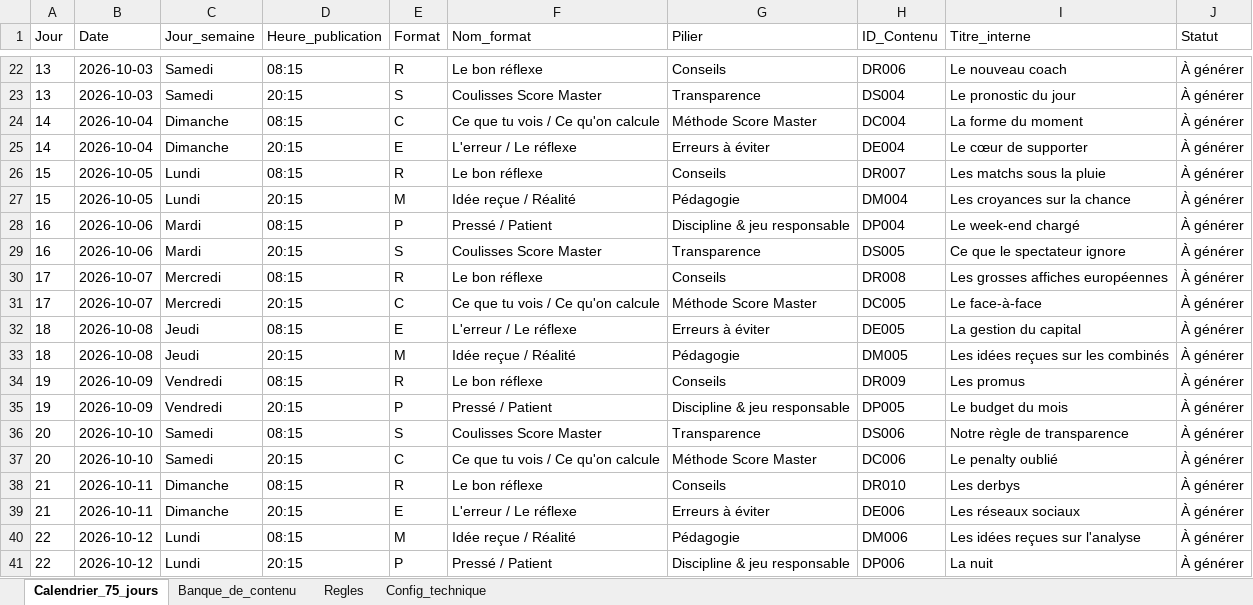
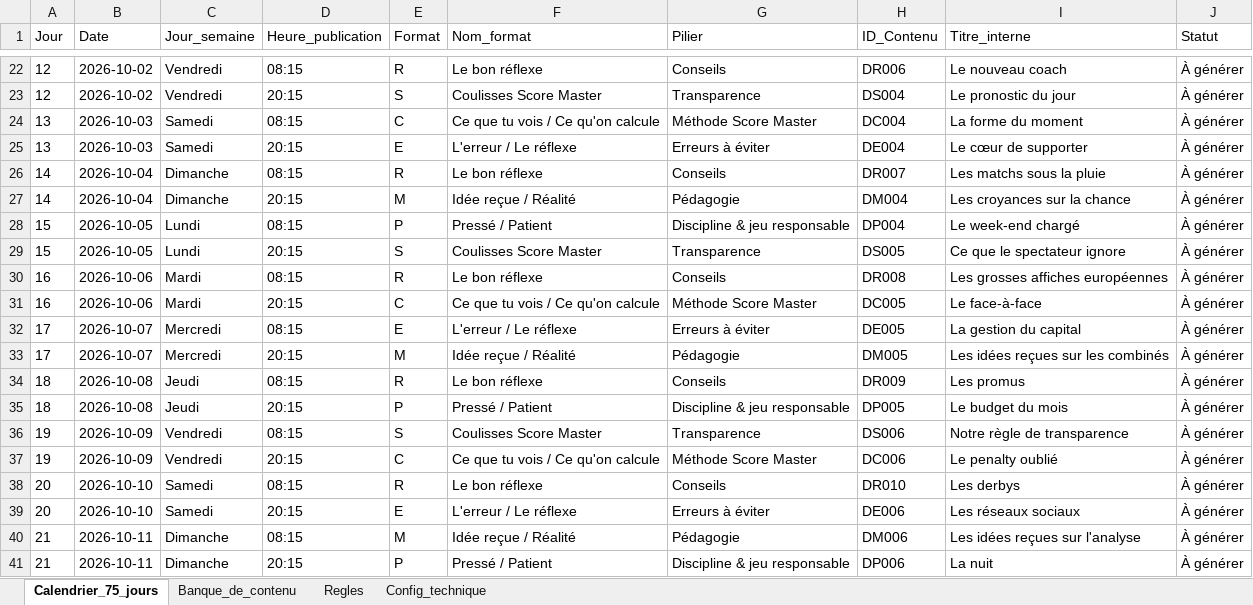
Before and after one commit to furkansama1us-dotcom/scoremaster, an Excel workbook: calendrier-contenu-scoremaster-150.xlsx, sheet Calendrier_75_jours, drawn as a sheet; only a part is shown, gaps mark what is left out; values as stored, in another font and other column widths than the file's, no borders; the diff covers the shown part only; the diff names each change by its address in the sheet, - before the commit and + after, or states it on an @@ line.

```diff
--- a/calendrier-contenu-scoremaster-150.xlsx (sheet Calendrier_75_jours)
+++ b/calendrier-contenu-scoremaster-150.xlsx (sheet Calendrier_75_jours)
-A22:A23 (Jour): 13
+A22:A23 (Jour): 12
-B22:B23 (Date): 2026-10-03
+B22:B23 (Date): 2026-10-02
-C22:C23 (Jour_semaine): Samedi
+C22:C23 (Jour_semaine): Vendredi
-A24:A25 (Jour): 14
+A24:A25 (Jour): 13
-B24:B25 (Date): 2026-10-04
+B24:B25 (Date): 2026-10-03
-C24:C25 (Jour_semaine): Dimanche
+C24:C25 (Jour_semaine): Samedi
-A26:A27 (Jour): 15
+A26:A27 (Jour): 14
-B26:B27 (Date): 2026-10-05
+B26:B27 (Date): 2026-10-04
-C26:C27 (Jour_semaine): Lundi
+C26:C27 (Jour_semaine): Dimanche
-A28:A29 (Jour): 16
+A28:A29 (Jour): 15
-B28:B29 (Date): 2026-10-06
+B28:B29 (Date): 2026-10-05
-C28:C29 (Jour_semaine): Mardi
+C28:C29 (Jour_semaine): Lundi
-A30:A31 (Jour): 17
+A30:A31 (Jour): 16
-B30:B31 (Date): 2026-10-07
+B30:B31 (Date): 2026-10-06
-C30:C31 (Jour_semaine): Mercredi
+C30:C31 (Jour_semaine): Mardi
-A32:A33 (Jour): 18
+A32:A33 (Jour): 17
-B32:B33 (Date): 2026-10-08
+B32:B33 (Date): 2026-10-07
-C32:C33 (Jour_semaine): Jeudi
+C32:C33 (Jour_semaine): Mercredi
-A34:A35 (Jour): 19
+A34:A35 (Jour): 18
-B34:B35 (Date): 2026-10-09
+B34:B35 (Date): 2026-10-08
-C34:C35 (Jour_semaine): Vendredi
+C34:C35 (Jour_semaine): Jeudi
-A36:A37 (Jour): 20
+A36:A37 (Jour): 19
-B36:B37 (Date): 2026-10-10
+B36:B37 (Date): 2026-10-09
-C36:C37 (Jour_semaine): Samedi
+C36:C37 (Jour_semaine): Vendredi
-A38:A39 (Jour): 21
+A38:A39 (Jour): 20
-B38:B39 (Date): 2026-10-11
+B38:B39 (Date): 2026-10-10
-C38:C39 (Jour_semaine): Dimanche
+C38:C39 (Jour_semaine): Samedi
-A40:A41 (Jour): 22
+A40:A41 (Jour): 21
-B40:B41 (Date): 2026-10-12
+B40:B41 (Date): 2026-10-11
-C40:C41 (Jour_semaine): Lundi
+C40:C41 (Jour_semaine): Dimanche
```
Also changed, not shown: 390 edited cells elsewhere in this sheet, sheet Config_technique, sheet Regles, 3 other files.
